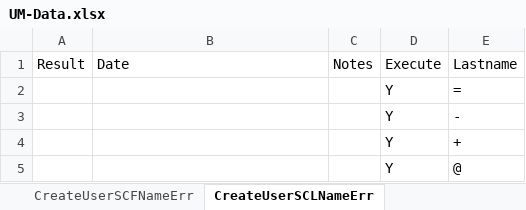
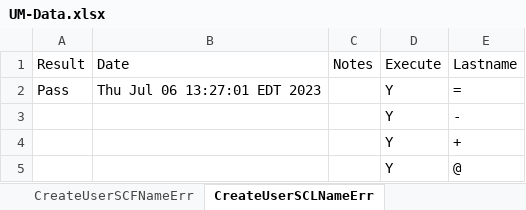
Before and after one commit to dcusend/VPS-Katalon, an Excel workbook: KatalonData/Bootstrap/UM-Data.xlsx, sheet CreateUserSCLNameErr, drawn as a sheet; values as stored, in another font and other column widths than the file's, no borders; the diff names each change by its address in the sheet, - before the commit and + after, or states it on an @@ line.

Commit message:
Updated User Management Test Cases and Data to add writing Test Results to Excel.

```diff
--- a/KatalonData/Bootstrap/UM-Data.xlsx (sheet CreateUserSCLNameErr)
+++ b/KatalonData/Bootstrap/UM-Data.xlsx (sheet CreateUserSCLNameErr)
-A2: (empty)
+A2: Pass
-B2: (empty)
+B2: Thu Jul 06 13:27:01 EDT 2023
```
Also changed, not shown: sheet FindUser, sheet UsernameCase, sheet CreateUserSpChar, sheet PassCase, sheet CreateUserSCFNameErr, sheet CreateUserSpCharError, 7 other files.
